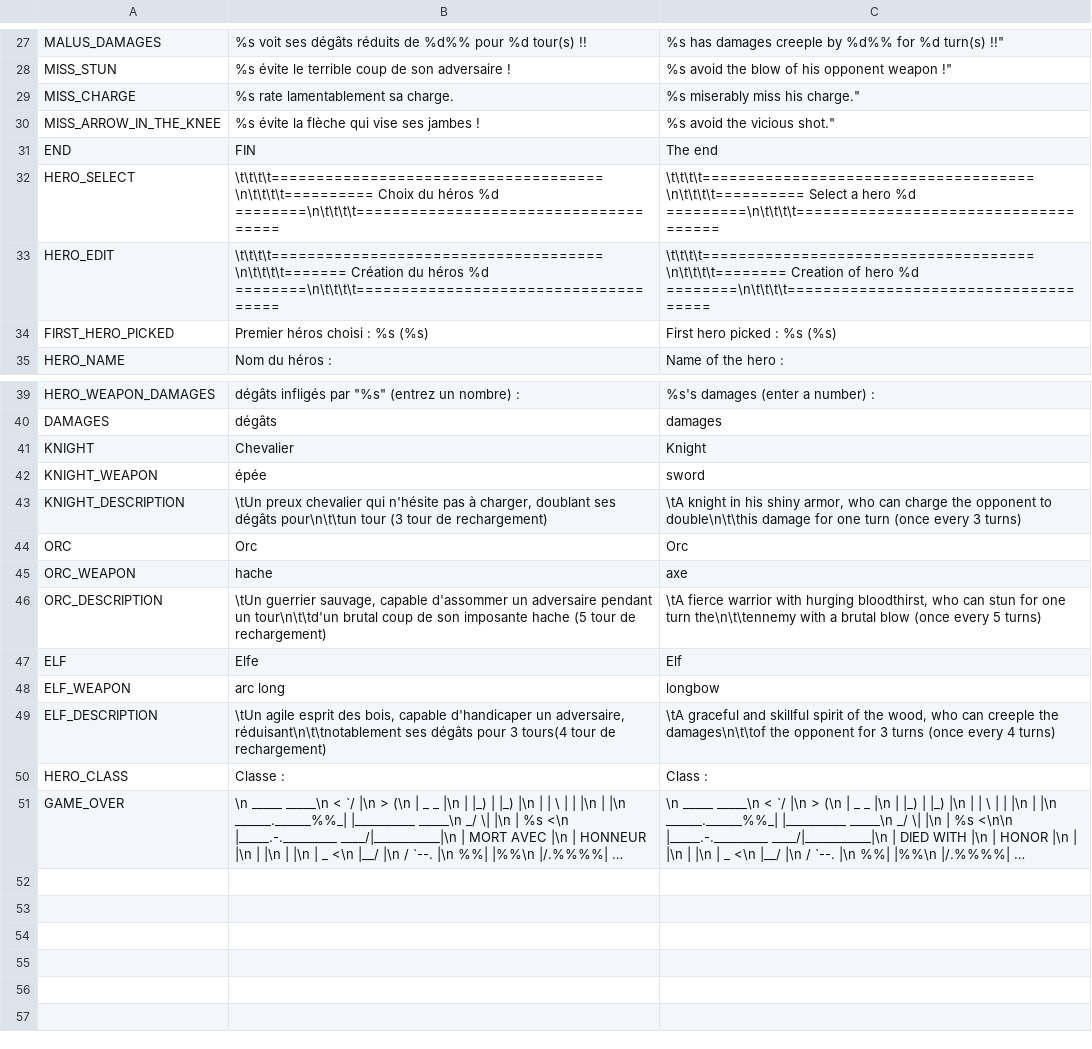
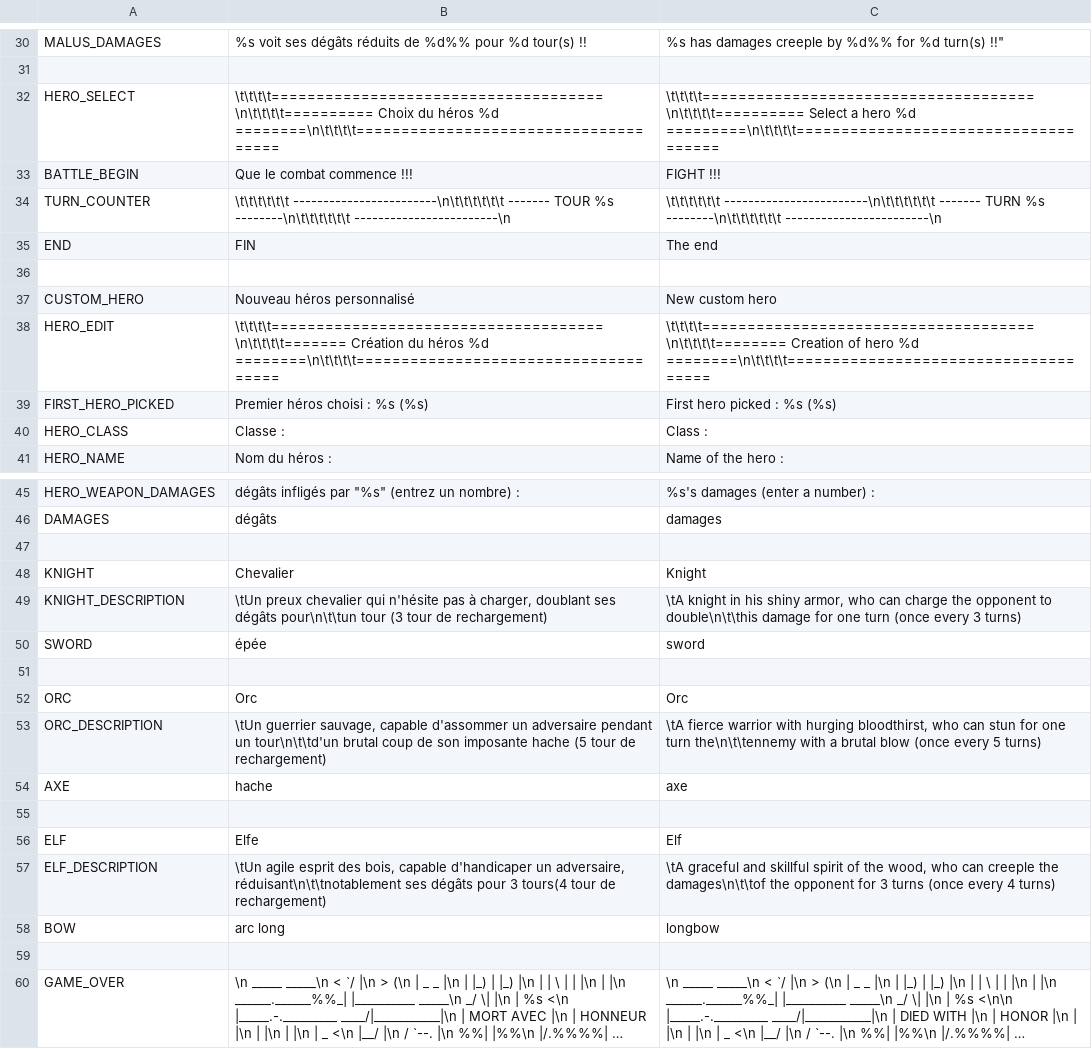
Before and after one commit to Tysho/AOAAK, a CSV file: EpicConsoleBattle/Settings/Language.csv, drawn as a sheet; only a part is shown, gaps mark what is left out; long unchanged cells end in …; removed rows and columns are numbered as before the commit, all else as after; the diff covers the shown part only; the diff names each change by its address in the sheet, - before the commit and + after, or states it on an @@ line.

```diff
--- a/EpicConsoleBattle/Settings/Language.csv
+++ b/EpicConsoleBattle/Settings/Language.csv
-row 31: MISS_STUN | %s évite le terrible coup de son adversaire ! | %s avoid the blow of his opponent weapon !"
+row 31: (empty)
@@ row 29 moved to row 25: MISS_CHARGE @@
@@ row 30 moved to row 29: MISS_ARROW_IN_THE_KNEE @@
+row 32: HERO_SELECT | \t\t\t\t=====================================\n\t\t\t\t========== Choix du héros %d ========\n\t\t\t\t===================================== | \t\t\t\t=====================================\n\t\t\t\t========== Select a hero %d =========\n\t\t\t\t=====================================
@@ row 13 moved to row 33: BATTLE_BEGIN @@
@@ row 11 moved to row 34: TURN_COUNTER @@
-row 36: HERO_SELECT | \t\t\t\t=====================================\n\t\t\t\t========== Choix du héros %d ========\n\t\t\t\t===================================== | \t\t\t\t=====================================\n\t\t\t\t========== Select a hero %d =========\n\t\t\t\t=====================================
+row 36: (empty)
@@ row 12 moved to row 37: CUSTOM_HERO @@
+row 40: HERO_CLASS | Classe : | Class :
+row 47: (empty)
-row 42: KNIGHT_WEAPON | épée | sword
+row 50: SWORD | épée | sword
+row 51: (empty)
-row 45: ORC_WEAPON | hache | axe
+row 54: AXE | hache | axe
+row 55: (empty)
-row 48: ELF_WEAPON | arc long | longbow
+row 58: BOW | arc long | longbow
-row 59: HERO_CLASS | Classe : | Class :
+row 59: (empty)
```
Also changed, not shown: 8 added rows, 4 removed rows, 2 moved rows and 4 edited cells elsewhere in this file, 12 other files.
